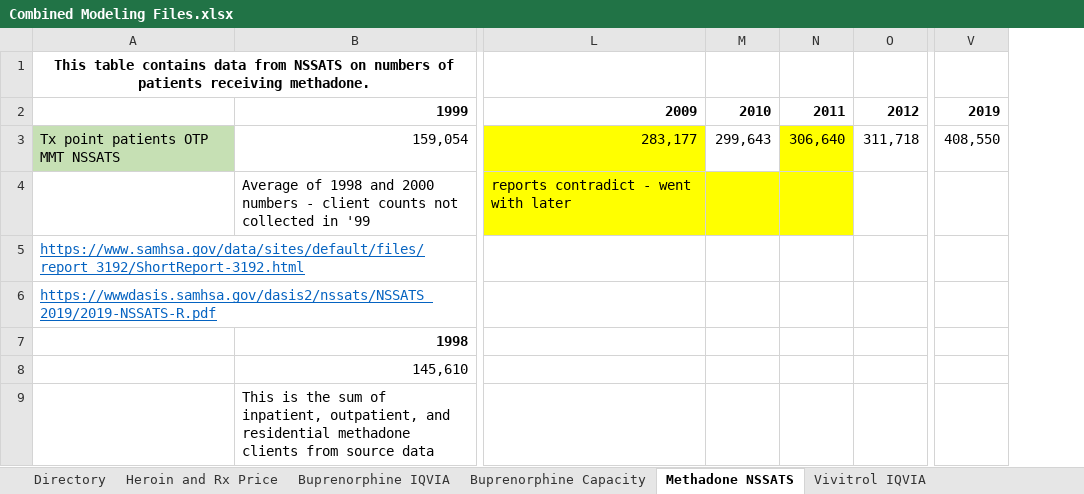
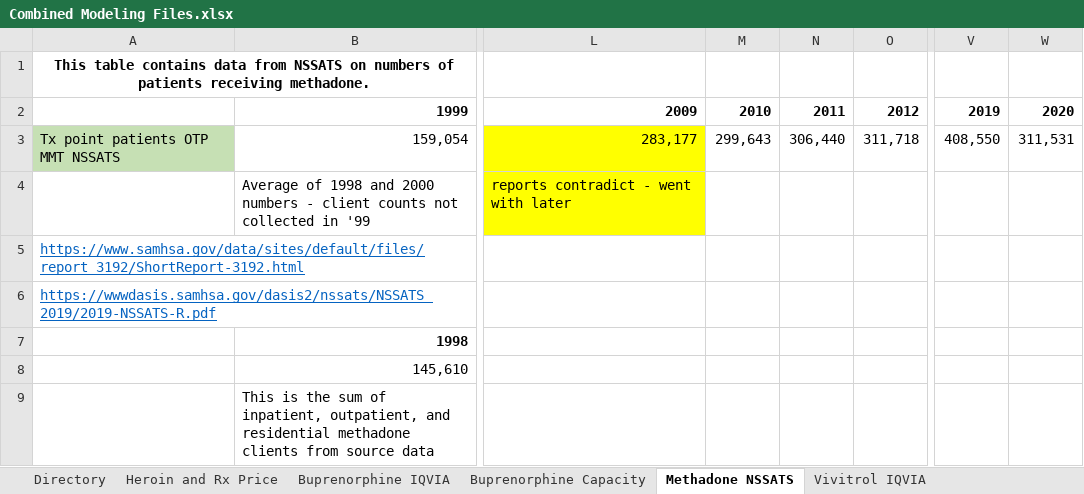
Before and after one commit to tseyanglim/SOURCE, an Excel workbook: Data/Combined Modeling Files.xlsx, sheet Methadone NSSATS, drawn as a sheet; only a part is shown, gaps mark what is left out; values as stored, in another font and other column widths than the file's, no borders; the diff names each change by its address in the sheet, - before the commit and + after, or states it on an @@ line.

```diff
--- a/Data/Combined Modeling Files.xlsx (sheet Methadone NSSATS)
+++ b/Data/Combined Modeling Files.xlsx (sheet Methadone NSSATS)
+column W, rows 2-3: 2020 | 311,531
-N3: 306,640
+N3: 306,440
-N3 fill: #FFFF00
+N3 fill: none
-M4:N4 fill: #FFFF00
+M4:N4 fill: none
```
Also changed, not shown: sheet RAND Adjusted Estimates, sheet Opioid Rx Data IQVIA SH, sheet Projections using 2019, sheet Nx kits HR + IQVIA, sheet Projections using 2020, sheet Buprenorphine Capacity, formulas that keep their value, hidden cells, charts or pictures, Data/Documentation Master File Final.xlsx, Data/Literature reviews and calculations for constants.xlsx, 14 other files.
